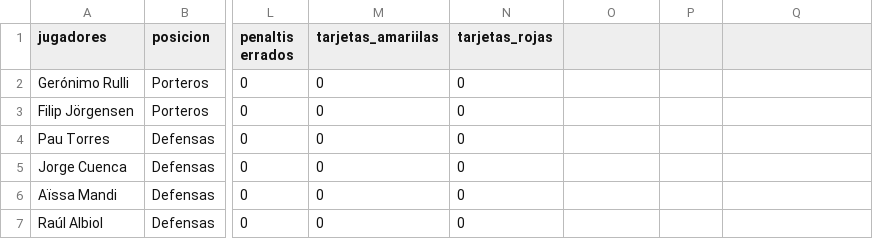
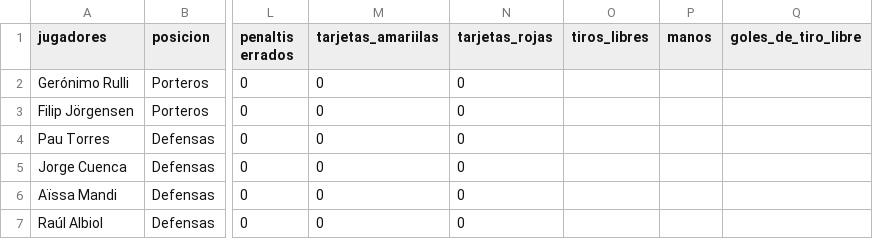
Before and after one commit to palacio-linares-pedroza-secc-6/Entrega_3, a CSV file: data/partidos/CHE-MC.csv, drawn as a sheet; only a part is shown, gaps mark what is left out; the diff names each change by its address in the sheet, - before the commit and + after, or states it on an @@ line.

```diff
--- a/data/partidos/CHE-MC.csv
+++ b/data/partidos/CHE-MC.csv
-O1: (empty)
+O1: tiros_libres
-P1: (empty)
+P1: manos
-Q1: (empty)
+Q1: goles_de_tiro_libre
```
Also changed, not shown: 15 other files.
